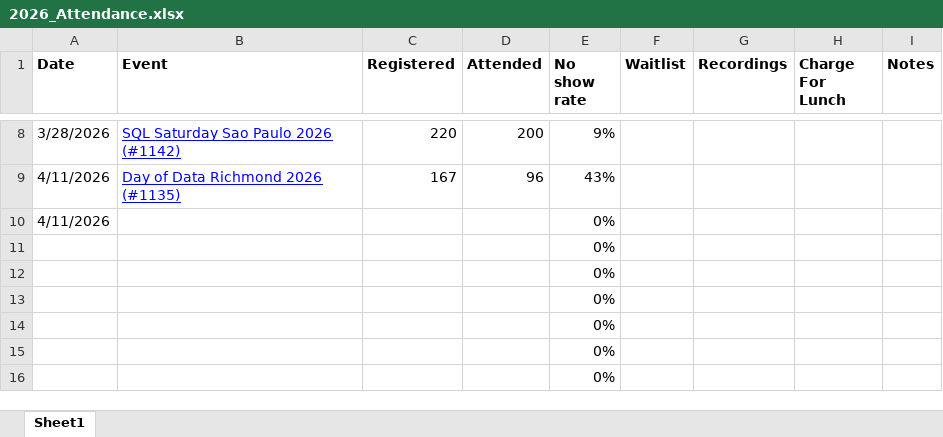
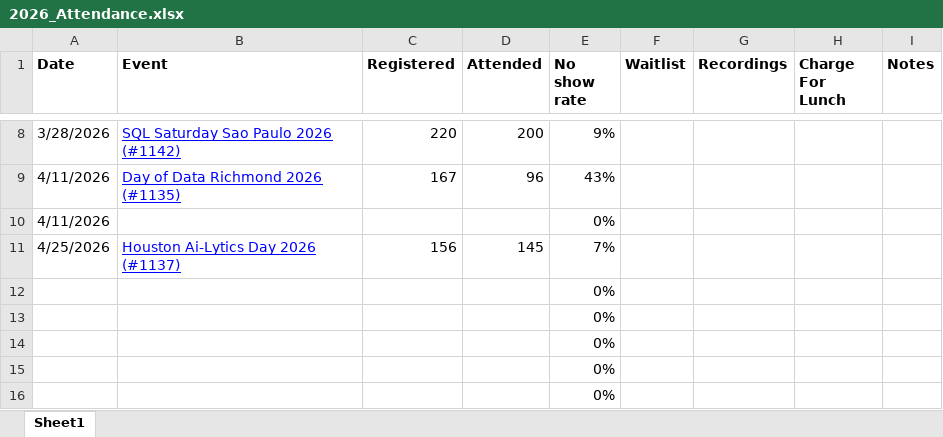
Before and after one commit to sqlsaturday/sqlsatwebsite, an Excel workbook: assets/misc/2026/2026_Attendance.xlsx, sheet Sheet1, drawn as a sheet; only a part is shown, gaps mark what is left out; values as stored, in another font and other column widths than the file's, no borders; removed rows and columns are numbered as before the commit, all else as after; the diff names each change by its address in the sheet, - before the commit and + after, or states it on an @@ line.

Commit message:
houston numbers (#1351)
Co-authored-by: way0utwest <admin@sqlsaturday.com>

```diff
--- a/assets/misc/2026/2026_Attendance.xlsx (sheet Sheet1)
+++ b/assets/misc/2026/2026_Attendance.xlsx (sheet Sheet1)
-row 11:  |  |  |  | 0%
+row 11: 4/25/2026 | Houston Ai-Lytics Day 2026 (#1137) | 156 | 145 | 7%
```
